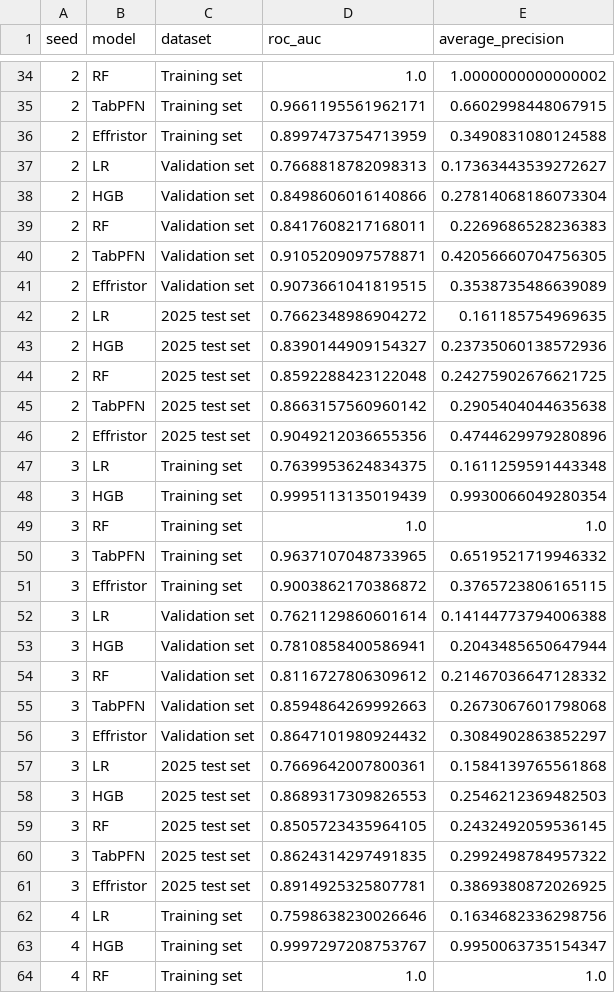
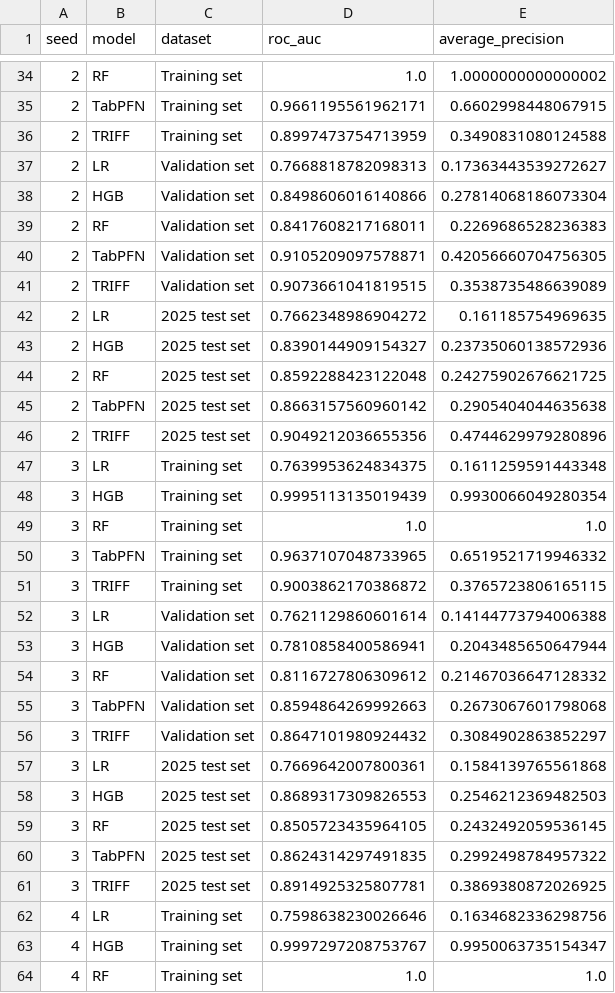
Before and after one commit to LMH0066/TRIFF, a CSV file: ivf/task/analyse/benchmark_summary/metrics.csv, drawn as a sheet; only a part is shown, gaps mark what is left out; the diff covers the shown part only.

Commit message:
Rename project and benchmark model labels to TRIFF

```diff
--- a/ivf/task/analyse/benchmark_summary/metrics.csv
+++ b/ivf/task/analyse/benchmark_summary/metrics.csv
@@ -35,3 +35,3 @@ seed,model,dataset,roc_auc,average_precision
 2,TabPFN,Training set,0.9661195561962171,0.6602998448067915
-2,Effristor,Training set,0.8997473754713959,0.3490831080124588
+2,TRIFF,Training set,0.8997473754713959,0.3490831080124588
 2,LR,Validation set,0.7668818782098313,0.17363443539272627
@@ -40,3 +40,3 @@ seed,model,dataset,roc_auc,average_precision
 2,TabPFN,Validation set,0.9105209097578871,0.42056660704756305
-2,Effristor,Validation set,0.9073661041819515,0.3538735486639089
+2,TRIFF,Validation set,0.9073661041819515,0.3538735486639089
 2,LR,2025 test set,0.7662348986904272,0.161185754969635
@@ -45,3 +45,3 @@ seed,model,dataset,roc_auc,average_precision
 2,TabPFN,2025 test set,0.8663157560960142,0.2905404044635638
-2,Effristor,2025 test set,0.9049212036655356,0.4744629979280896
+2,TRIFF,2025 test set,0.9049212036655356,0.4744629979280896
 3,LR,Training set,0.7639953624834375,0.1611259591443348
@@ -50,3 +50,3 @@ seed,model,dataset,roc_auc,average_precision
 3,TabPFN,Training set,0.9637107048733965,0.6519521719946332
-3,Effristor,Training set,0.9003862170386872,0.3765723806165115
+3,TRIFF,Training set,0.9003862170386872,0.3765723806165115
 3,LR,Validation set,0.7621129860601614,0.14144773794006388
@@ -55,3 +55,3 @@ seed,model,dataset,roc_auc,average_precision
 3,TabPFN,Validation set,0.8594864269992663,0.2673067601798068
-3,Effristor,Validation set,0.8647101980924432,0.3084902863852297
+3,TRIFF,Validation set,0.8647101980924432,0.3084902863852297
 3,LR,2025 test set,0.7669642007800361,0.1584139765561868
@@ -60,3 +60,3 @@ seed,model,dataset,roc_auc,average_precision
 3,TabPFN,2025 test set,0.8624314297491835,0.2992498784957322
-3,Effristor,2025 test set,0.8914925325807781,0.3869380872026925
+3,TRIFF,2025 test set,0.8914925325807781,0.3869380872026925
 4,LR,Training set,0.7598638230026646,0.1634682336298756
```
Also changed, not shown: 54 edited cells elsewhere in this file, ivf/task/analyse/benchmark_summary/performance_table.csv, ivf/task/analyse/benchmark_summary/summary.csv, 7 other files.
